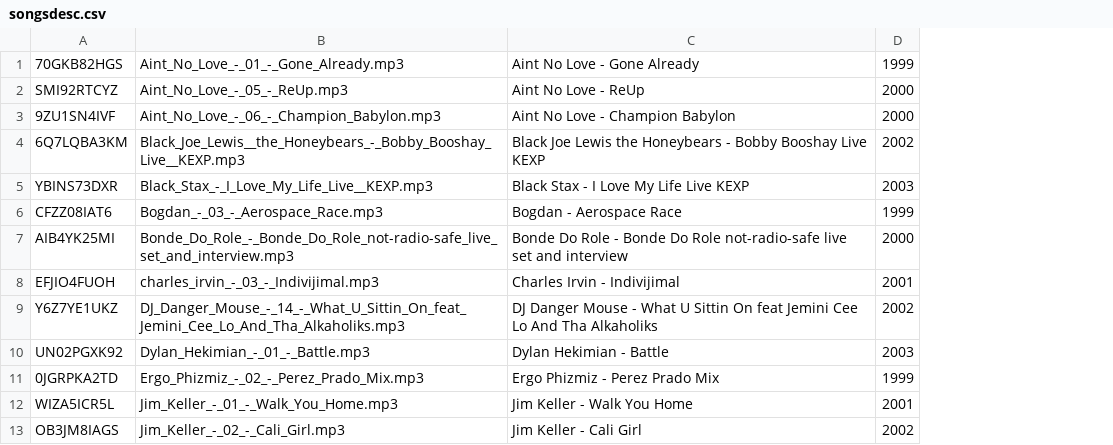
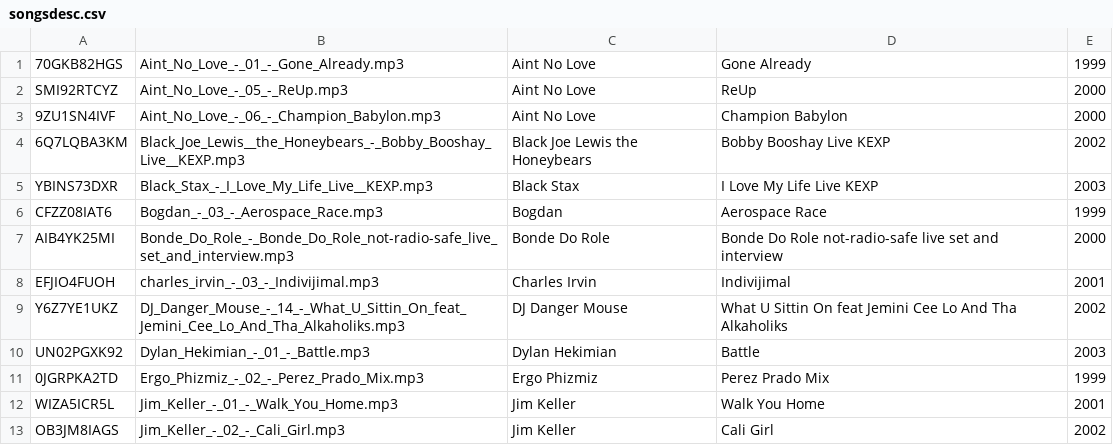
Before and after one commit to 37pin/bigdataproject, a CSV file: database/songsdesc.csv, drawn as a sheet; only a part is shown; removed rows and columns are numbered as before the commit, all else as after; the diff names each change by its address in the sheet, - before the commit and + after, or states it on an @@ line.

```diff
--- a/database/songsdesc.csv
+++ b/database/songsdesc.csv
-column C, rows 1-13: Aint No Love - Gone Already | Aint No Love - ReUp | Aint No Love - Champion Babylon | Black Joe Lewis the Honeybears - Bobby Booshay Live KEXP | Black Stax - I Love My Life Live KEXP | Bogdan - Aerospace Race | Bonde Do Role - Bonde Do Role not-radio-safe live set and interview | Charles Irvin - Indivijimal | DJ Danger Mouse - What U Sittin On feat Jemini Cee Lo And Tha Alkaholiks | Dylan Hekimian - Battle | Ergo Phizmiz - Perez Prado Mix | Jim Keller - Walk You Home | Jim Keller - Cali Girl
+column C, rows 1-13: Aint No Love | Aint No Love | Aint No Love | Black Joe Lewis the Honeybears | Black Stax | Bogdan | Bonde Do Role | Charles Irvin | DJ Danger Mouse | Dylan Hekimian | Ergo Phizmiz | Jim Keller | Jim Keller
+column D, rows 1-13: Gone Already | ReUp | Champion Babylon | Bobby Booshay Live KEXP | I Love My Life Live KEXP | Aerospace Race | Bonde Do Role not-radio-safe live set and interview | Indivijimal | What U Sittin On feat Jemini Cee Lo And Tha Alkaholiks | Battle | Perez Prado Mix | Walk You Home | Cali Girl
```
Also changed, not shown: 18 other files.
